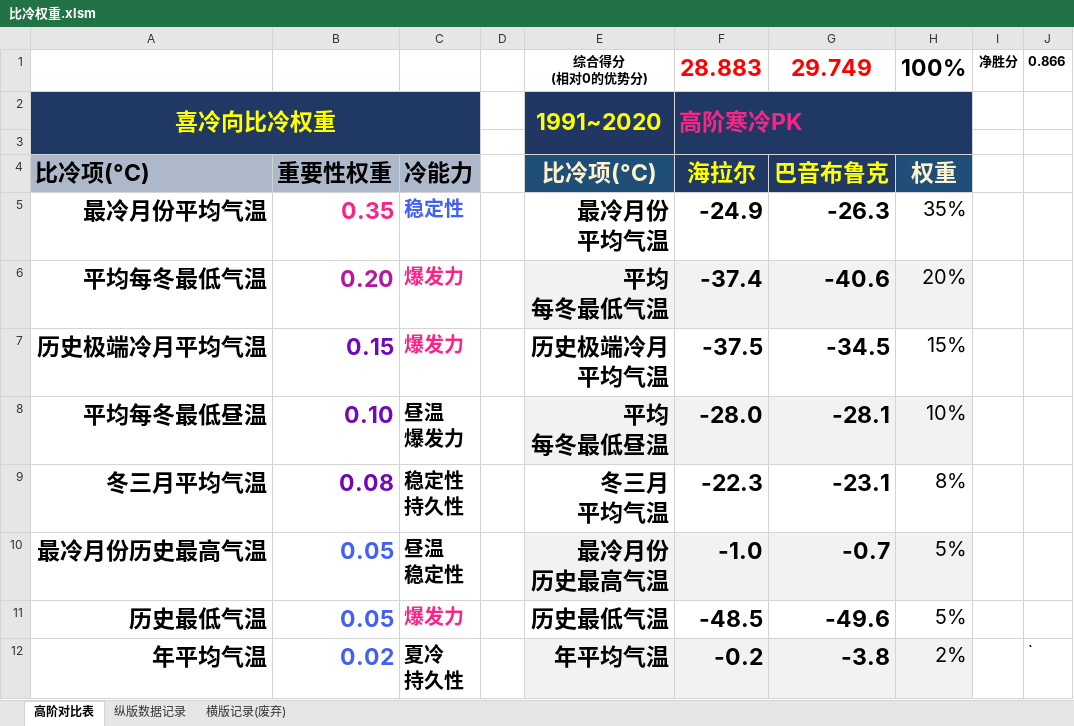
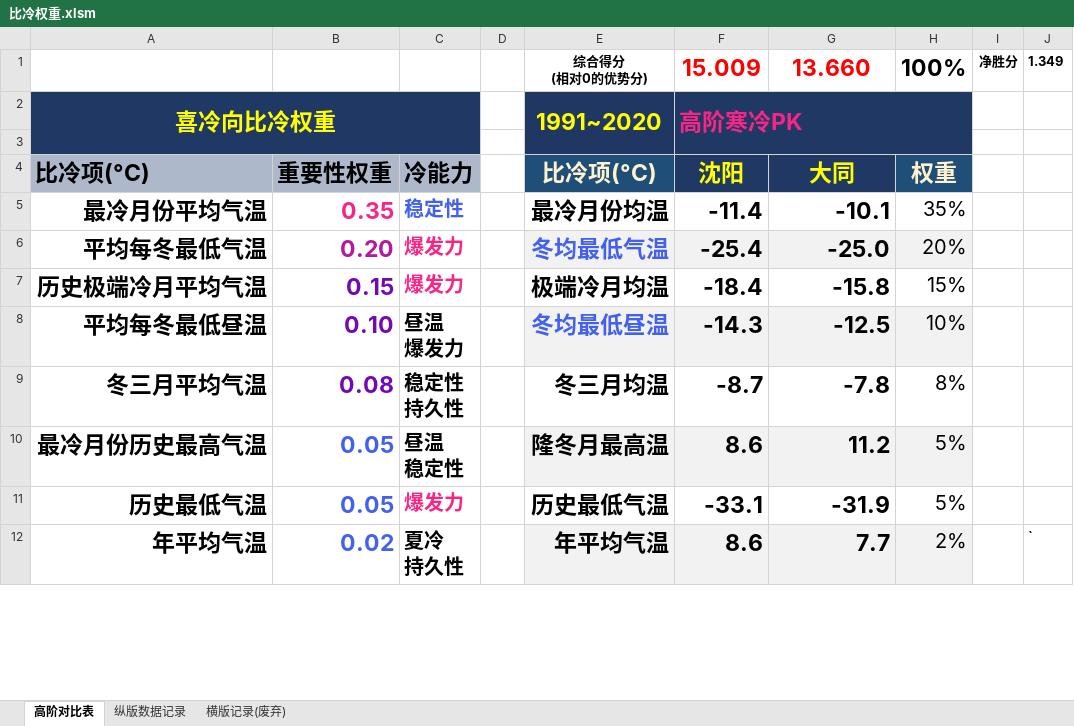
Before and after one commit to qkvkql/default, an Excel workbook: 气象/表格文件/双站或位置对比/比冷权重.xlsm, sheet 高阶对比表, drawn as a sheet; only a part is shown; values as stored, in another font and other column widths than the file's, no borders; conditional formats not drawn; ↵ is a line break in a cell; the diff covers the shown part only; the diff names each change by its address in the sheet, - before the commit and + after, or states it on an @@ line.

```diff
--- a/气象/表格文件/双站或位置对比/比冷权重.xlsm (sheet 高阶对比表)
+++ b/气象/表格文件/双站或位置对比/比冷权重.xlsm (sheet 高阶对比表)
-F1: 28.883
+F1: 15.009
-G1: 29.749
+G1: 13.660
-J1: 0.866
+J1: 1.349
-F4: 海拉尔
+F4: 沈阳
-G4: 巴音布鲁克
+G4: 大同
-E5: 最冷月份 ↵ 平均气温
+E5: 最冷月份均温
-F5: -24.9
+F5: -11.4
-G5: -26.3
+G5: -10.1
-E6: 平均 ↵ 每冬最低气温
+E6: 冬均最低气温
-E6 text colour: black
+E6 text colour: #4361EE
-F6: -37.4
+F6: -25.4
-G6: -40.6
+G6: -25.0
-E7: 历史极端冷月 ↵ 平均气温
+E7: 极端冷月均温
-F7: -37.5
+F7: -18.4
-G7: -34.5
+G7: -15.8
-E8: 平均 ↵ 每冬最低昼温
+E8: 冬均最低昼温
-E8 text colour: black
+E8 text colour: #4361EE
-F8: -28.0
+F8: -14.3
-G8: -28.1
+G8: -12.5
-E9: 冬三月 ↵ 平均气温
+E9: 冬三月均温
-F9: -22.3
+F9: -8.7
-G9: -23.1
+G9: -7.8
-E10: 最冷月份 ↵ 历史最高气温
+E10: 隆冬月最高温
-F10: -1.0
+F10: 8.6
-G10: -0.7
+G10: 11.2
-F11: -48.5
+F11: -33.1
-G11: -49.6
+G11: -31.9
-F12: -0.2
+F12: 8.6
-G12: -3.8
+G12: 7.7
```
Also changed, not shown: 2 edited cells and cell formats elsewhere in this sheet, sheet 纵版数据记录.
